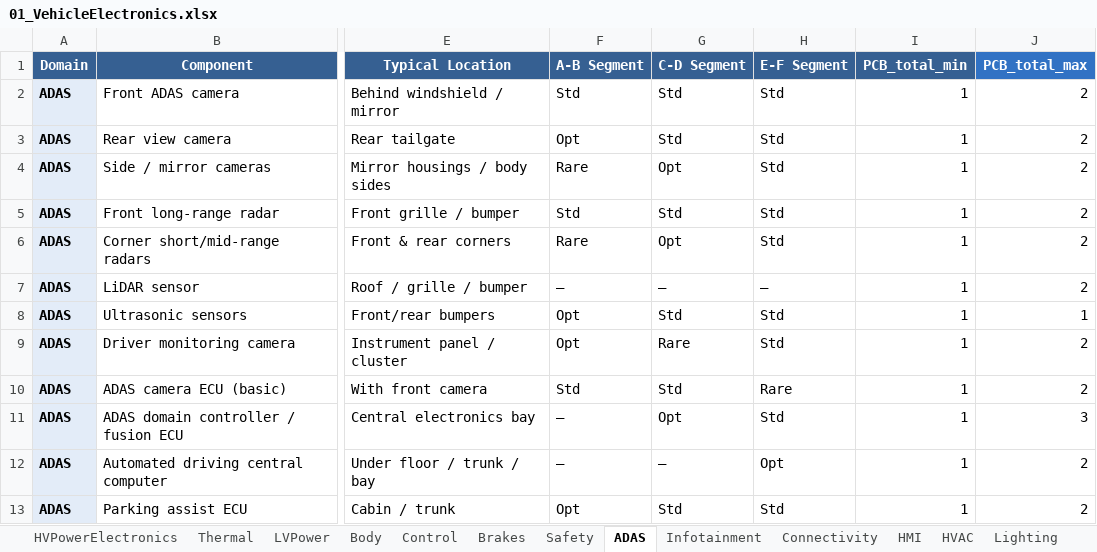
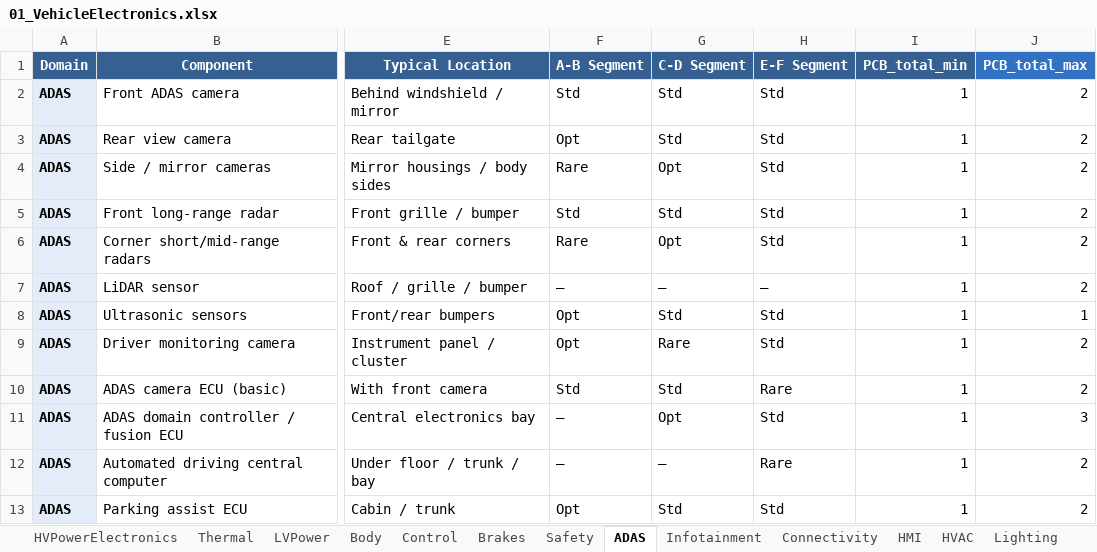
Before and after one commit to MattRoess/RAWCLICVehicleElectronics, an Excel workbook: Data/01_VehicleElectronics.xlsx, sheet ADAS, drawn as a sheet; only a part is shown, gaps mark what is left out; values as stored, in another font and other column widths than the file's, no borders; the diff names each change by its address in the sheet, - before the commit and + after, or states it on an @@ line.

```diff
--- a/Data/01_VehicleElectronics.xlsx (sheet ADAS)
+++ b/Data/01_VehicleElectronics.xlsx (sheet ADAS)
-H12 (E-F Segment): Opt
+H12 (E-F Segment): Rare
```
Also changed, not shown: sheet Control, 1 other file.
